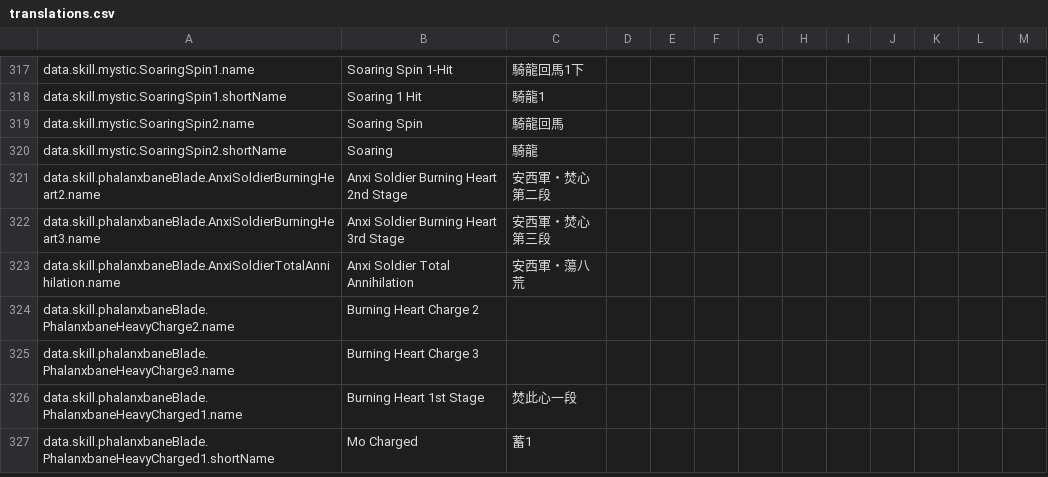
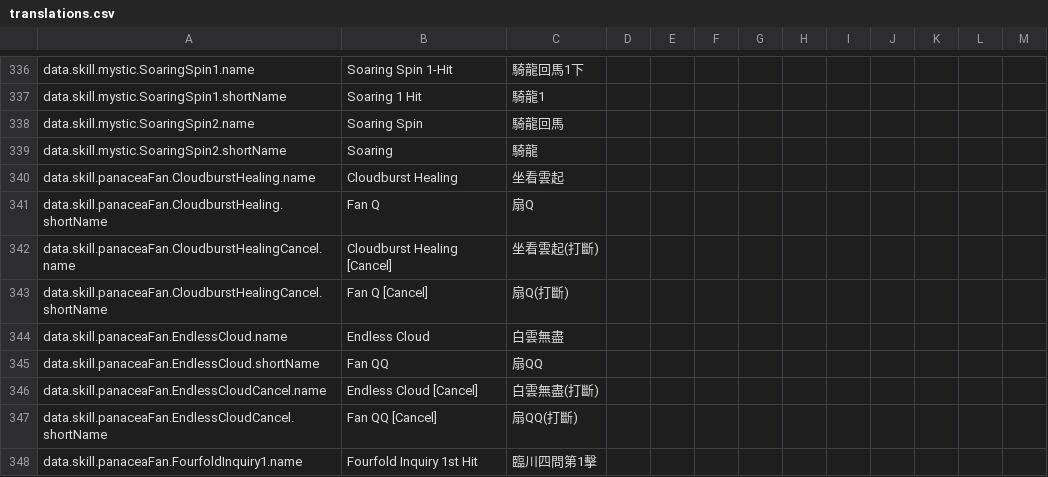
Before and after one commit to greydust/where-builds-meet, a CSV file: locales/translations.csv, drawn as a sheet; only a part is shown, gaps mark what is left out; the shorter side is filled out with more unchanged rows; the diff covers the shown part only; the diff names each change by its address in the sheet, - before the commit and + after, or states it on an @@ line.

Commit message:
Add Silkbind Deluge presets and combat data
Establish Deluge as a routed planner path with its builds, rotations, martial arts, Inner Ways, healing metadata, and outcome-triggered set mechanics so the new setup can be modeled and extended consistently.

```diff
--- a/locales/translations.csv
+++ b/locales/translations.csv
+row 340: data.skill.panaceaFan.CloudburstHealing.name | Cloudburst Healing | 坐看雲起
+row 341: data.skill.panaceaFan.CloudburstHealing.shortName | Fan Q | 扇Q
+row 342: data.skill.panaceaFan.CloudburstHealingCancel.name | Cloudburst Healing [Cancel] | 坐看雲起(打斷)
+row 343: data.skill.panaceaFan.CloudburstHealingCancel.shortName | Fan Q [Cancel] | 扇Q(打斷)
+row 344: data.skill.panaceaFan.EndlessCloud.name | Endless Cloud | 白雲無盡
+row 345: data.skill.panaceaFan.EndlessCloud.shortName | Fan QQ | 扇QQ
+row 346: data.skill.panaceaFan.EndlessCloudCancel.name | Endless Cloud [Cancel] | 白雲無盡(打斷)
+row 347: data.skill.panaceaFan.EndlessCloudCancel.shortName | Fan QQ [Cancel] | 扇QQ(打斷)
+row 348: data.skill.panaceaFan.FourfoldInquiry1.name | Fourfold Inquiry 1st Hit | 臨川四問第1擊
```
Also changed, not shown: 31 added rows and 2 edited cells elsewhere in this file, 39 other files.
